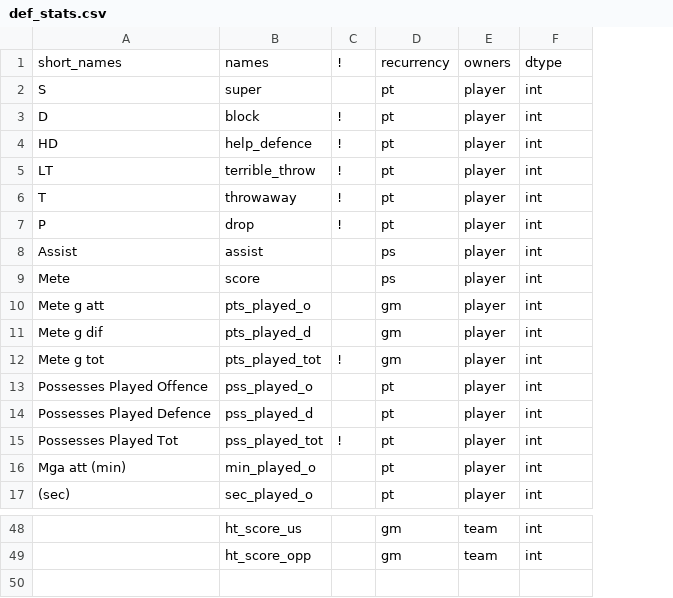
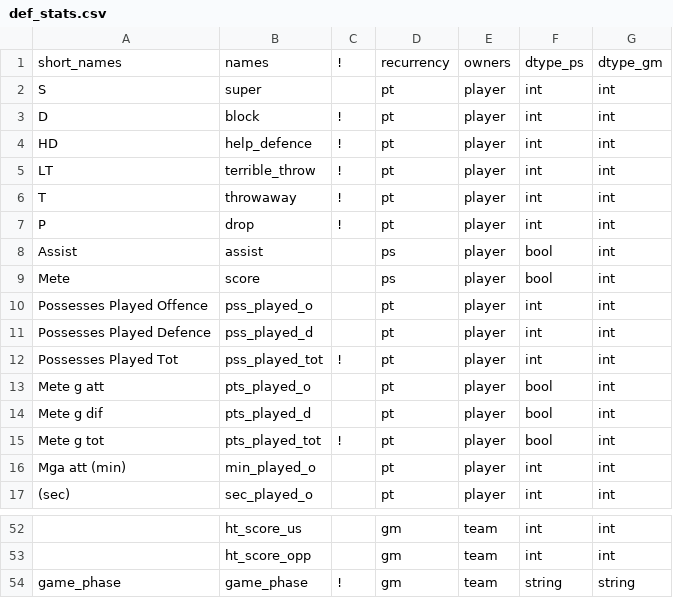
Before and after one commit to alegalli/peLaFottaEUCF2024, a CSV file: cleaned_data/def_stats.csv, drawn as a sheet; only a part is shown, gaps mark what is left out; removed rows and columns are numbered as before the commit, all else as after; the diff covers the shown part only; the diff names each change by its address in the sheet, - before the commit and + after, or states it on an @@ line.

```diff
--- a/cleaned_data/def_stats.csv
+++ b/cleaned_data/def_stats.csv
+column G, rows 1-12: dtype_gm | int | int | int | int | int | int | int | int | int | int | int; rows 16-17: int | int; rows 52-53: int | int
-F1: dtype
+F1: dtype_ps
-F8:F9: int
+F8:F9: bool
-row 10: Mete g att | pts_played_o |  | gm | player | int
-row 11: Mete g dif | pts_played_d |  | gm | player | int
-row 12: Mete g tot | pts_played_tot | ! | gm | player | int
+row 13: Mete g att | pts_played_o |  | pt | player | bool | int
+row 14: Mete g dif | pts_played_d |  | pt | player | bool | int
+row 15: Mete g tot | pts_played_tot | ! | pt | player | bool | int
+row 54: game_phase | game_phase | ! | gm | team | string | string
```
Also changed, not shown: 4 added rows and 4 edited cells elsewhere in this file, cleaned_data/kpi.csv, cleaned_data/players.csv, 5 other files.
